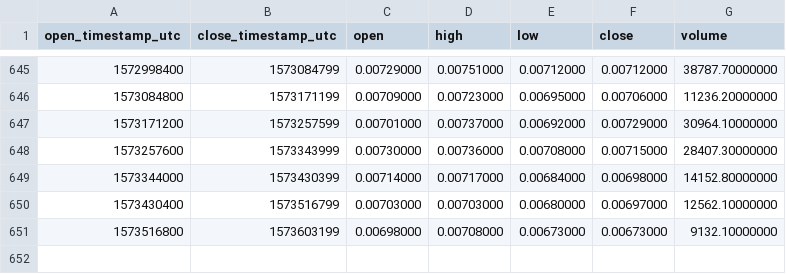
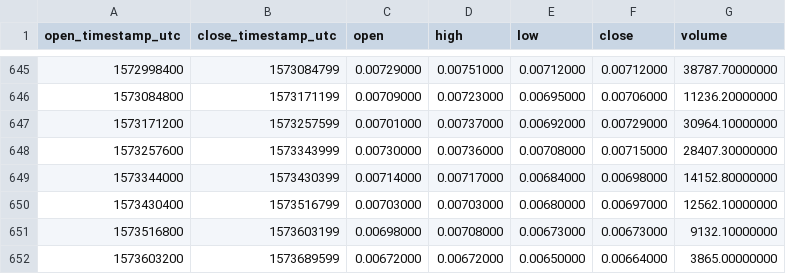
Before and after one commit to cryptobigbro/binance-STEEMBNB, a CSV file: binance-STEEMBNB-1d.csv, drawn as a sheet; only a part is shown, gaps mark what is left out.

```diff
--- a/binance-STEEMBNB-1d.csv
+++ b/binance-STEEMBNB-1d.csv
@@ -651 +651,2 @@ open_timestamp_utc,close_timestamp_utc,open,high,low,close,volume
 1573516800,1573603199,0.00698000,0.00708000,0.00673000,0.00673000,9132.10000000
+1573603200,1573689599,0.00672000,0.00672000,0.00650000,0.00664000,3865.00000000
```
Also changed, not shown: binance-STEEMBNB-1w.csv, 1 other file.
